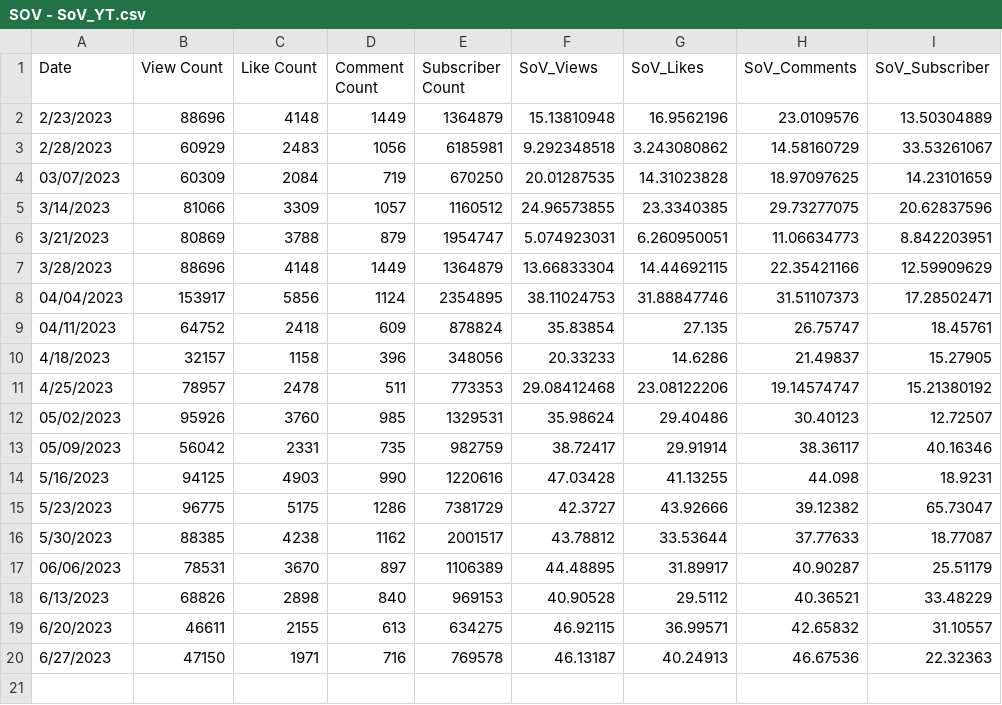
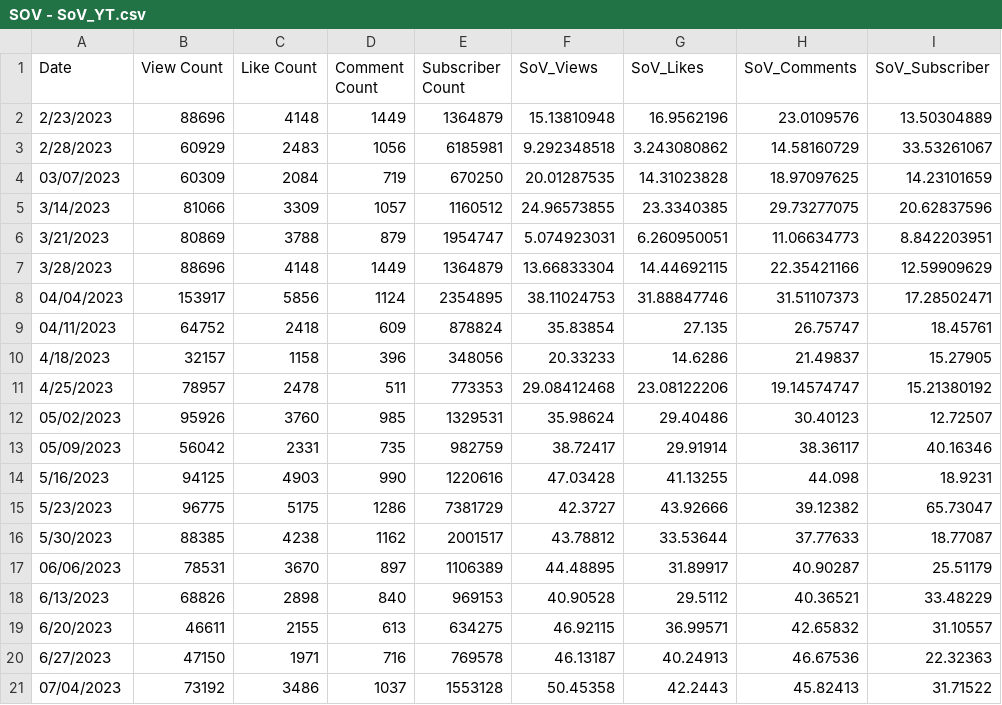
Before and after one commit to ghostq3/smcp-dashboard, a CSV file: csvs/SOV - SoV_YT.csv, drawn as a sheet; the diff names each change by its address in the sheet, - before the commit and + after, or states it on an @@ line.

Commit message:
YT Data Update 0704

```diff
--- a/csvs/SOV - SoV_YT.csv
+++ b/csvs/SOV - SoV_YT.csv
+row 21: 07/04/2023 | 73192 | 3486 | 1037 | 1553128 | 50.45358 | 42.2443 | 45.82413 | 31.71522
```
Also changed, not shown: csvs/SOV - YT_RVF.csv, csvs/SOV - YT_axie_vs_field.csv, 1 other file.
